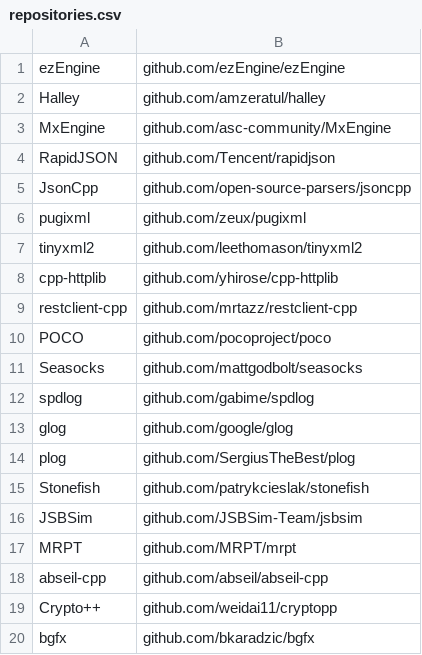
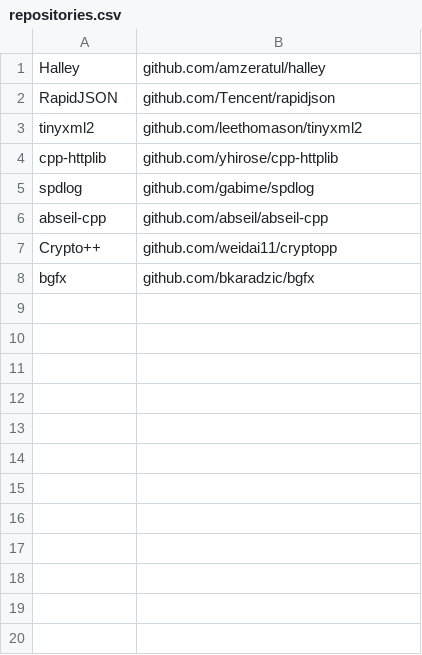
Before and after one commit to sloggo/cluain, a CSV file: repositories.csv, drawn as a sheet; the diff names each change by its address in the sheet, - before the commit and + after, or states it on an @@ line.

Commit message:
update repositories to have steady commits

```diff
--- a/repositories.csv
+++ b/repositories.csv
-row 1: ezEngine | github.com/ezEngine/ezEngine
-row 3: MxEngine | github.com/asc-community/MxEngine
-row 5: JsonCpp | github.com/open-source-parsers/jsoncpp
-row 6: pugixml | github.com/zeux/pugixml
-row 9: restclient-cpp | github.com/mrtazz/restclient-cpp
-row 10: POCO | github.com/pocoproject/poco
-row 11: Seasocks | github.com/mattgodbolt/seasocks
-row 13: glog | github.com/google/glog
-row 14: plog | github.com/SergiusTheBest/plog
-row 15: Stonefish | github.com/patrykcieslak/stonefish
-row 16: JSBSim | github.com/JSBSim-Team/jsbsim
-row 17: MRPT | github.com/MRPT/mrpt
```
